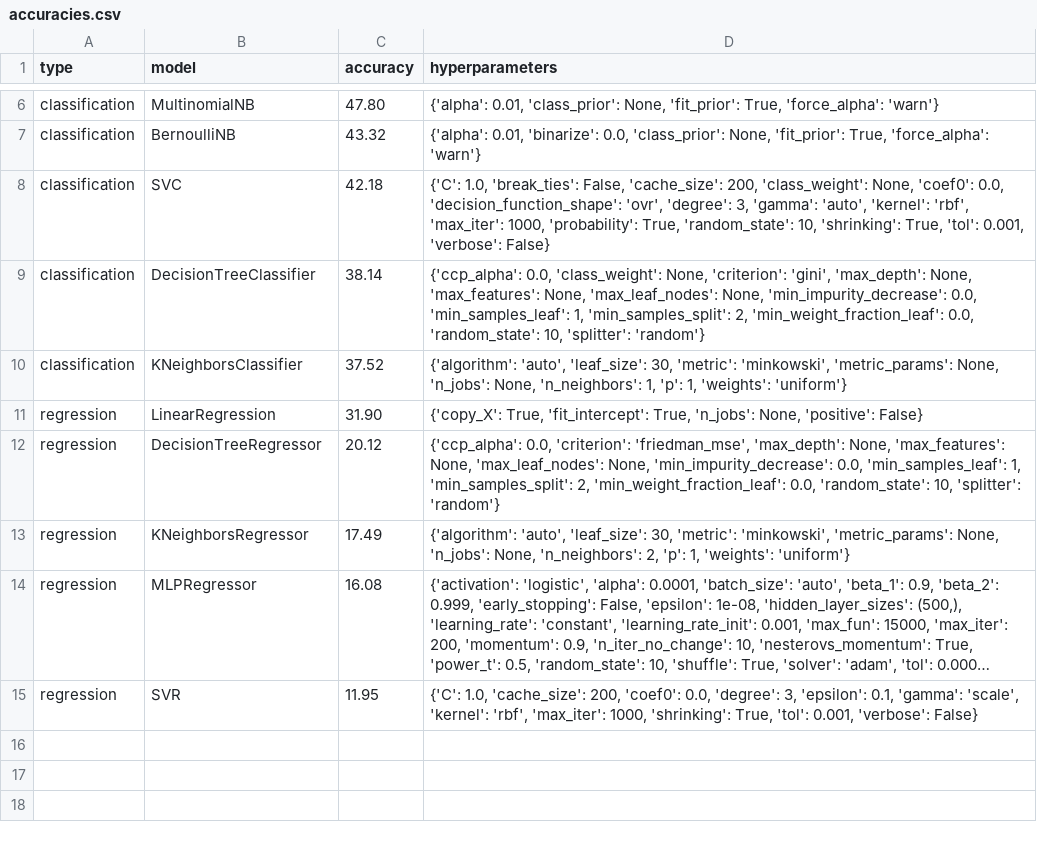
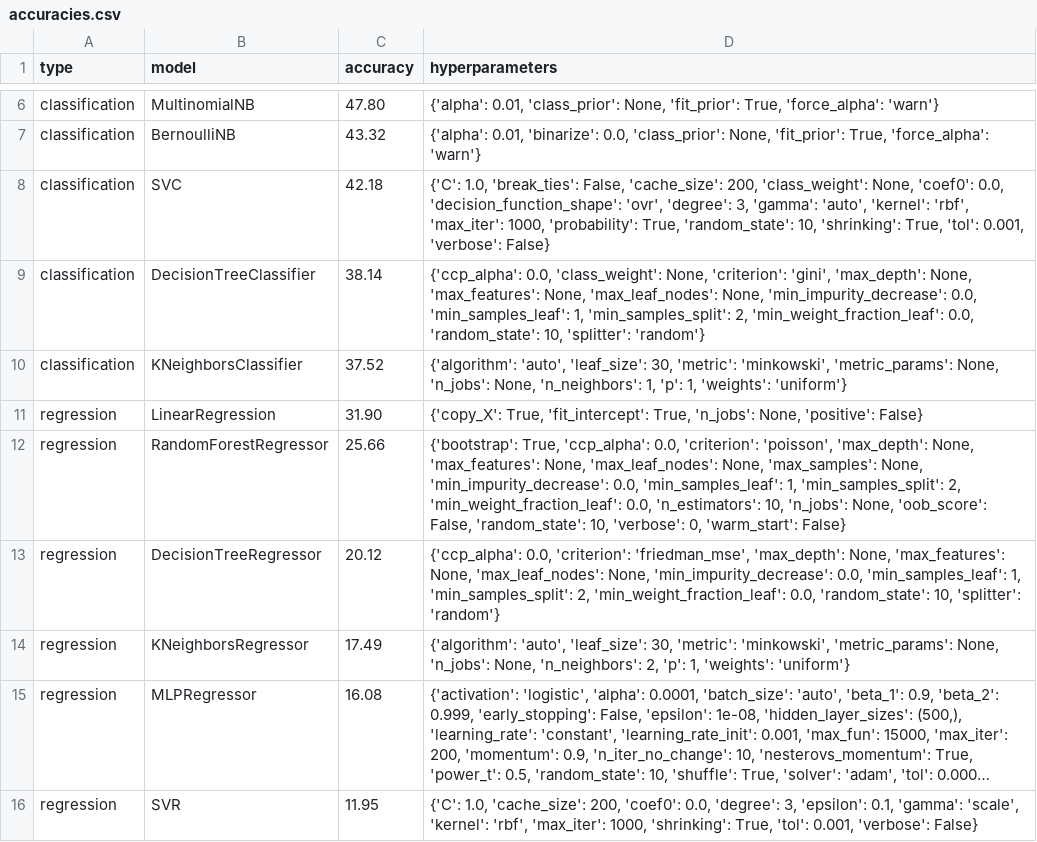
Before and after one commit to rinjile/Afstudeerproject, a CSV file: results/accuracies.csv, drawn as a sheet; only a part is shown, gaps mark what is left out; long unchanged cells end in …; the diff names each change by its address in the sheet, - before the commit and + after, or states it on an @@ line.

Commit message:
New RandomForestRegressor results and plots

```diff
--- a/results/accuracies.csv
+++ b/results/accuracies.csv
+row 12: regression | RandomForestRegressor | 25.66 | {'bootstrap': True, 'ccp_alpha': 0.0, 'criterion': 'poisson', 'max_depth': None, 'max_features': None, 'max_leaf_nodes': None, 'max_samples': None, 'min_impurity_decrease': 0.0, 'min_samples_leaf': 1, 'min_samples_split': 2, 'min_weight_fraction_leaf': 0.0, 'n_estimators': 10, 'n_jobs': None, 'oob_score': False, 'random_state': 10, 'verbose': 0, 'warm_start': False}
```
Also changed, not shown: 4 other files.
